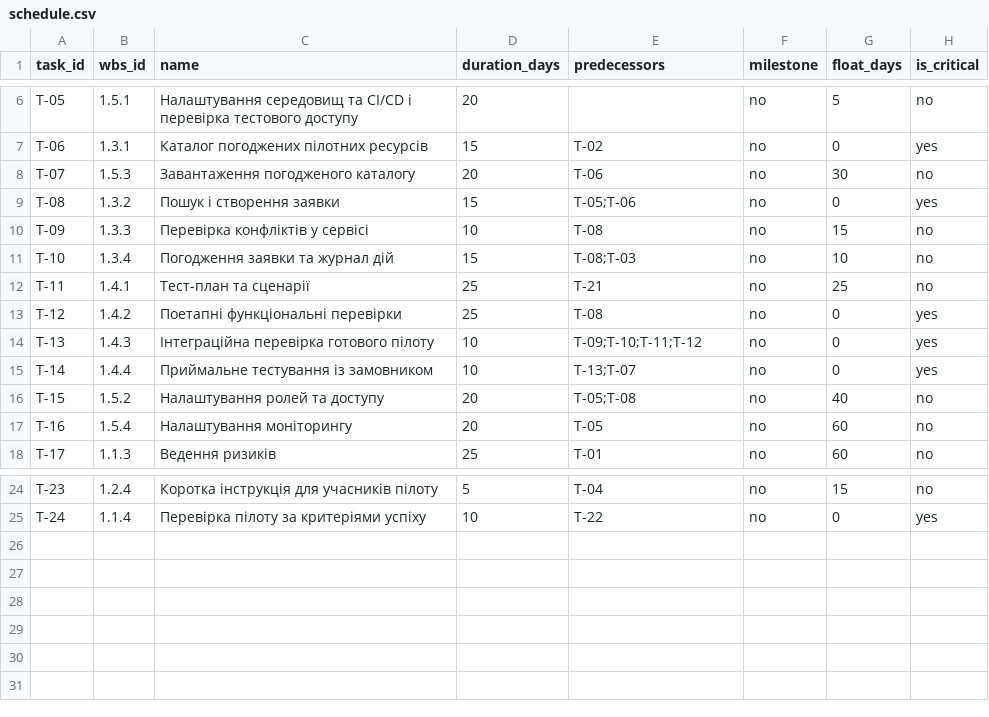
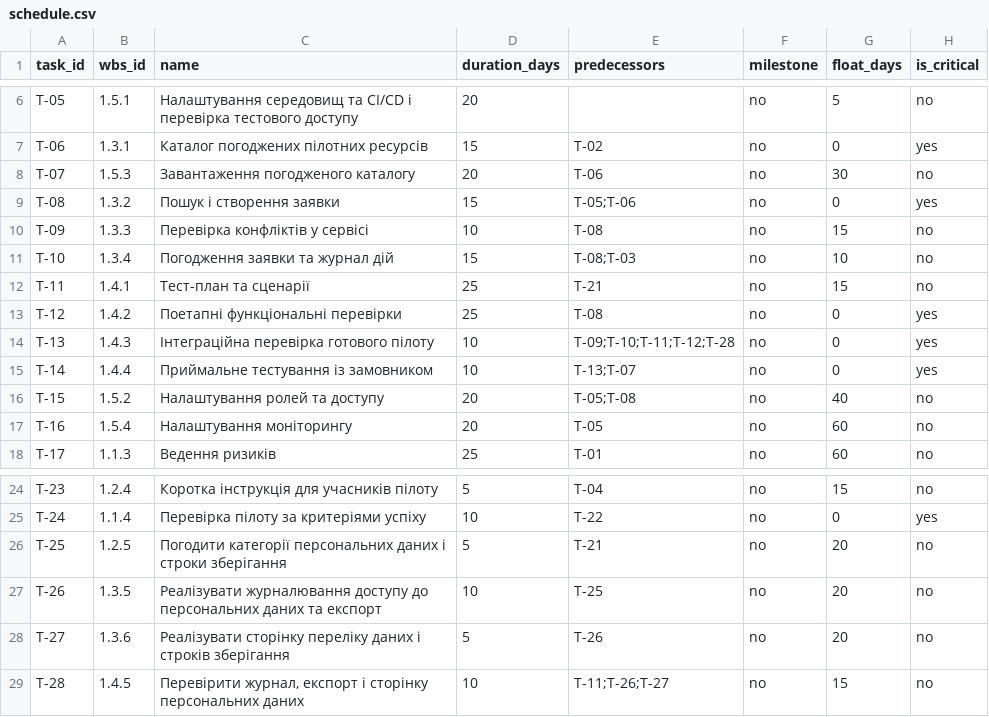
Before and after one commit to DmytroDolzhenko/pm-2026-kn41-dolzhenko, a CSV file: lr07_wbs/schedule.csv, drawn as a sheet; only a part is shown, gaps mark what is left out.

```diff
--- a/lr07_wbs/schedule.csv
+++ b/lr07_wbs/schedule.csv
@@ -11,5 +11,5 @@ T-09,1.3.3,Перевірка конфліктів у сервісі,10,T-08,no,
 T-10,1.3.4,Погодження заявки та журнал дій,15,T-08;T-03,no,10,no
-T-11,1.4.1,Тест-план та сценарії,25,T-21,no,25,no
+T-11,1.4.1,Тест-план та сценарії,25,T-21,no,15,no
 T-12,1.4.2,Поетапні функціональні перевірки,25,T-08,no,0,yes
-T-13,1.4.3,Інтеграційна перевірка готового пілоту,10,T-09;T-10;T-11;T-12,no,0,yes
+T-13,1.4.3,Інтеграційна перевірка готового пілоту,10,T-09;T-10;T-11;T-12;T-28,no,0,yes
 T-14,1.4.4,Приймальне тестування із замовником,10,T-13;T-07,no,0,yes
@@ -25 +25,5 @@ T-23,1.2.4,Коротка інструкція для учасників піл
 T-24,1.1.4,Перевірка пілоту за критеріями успіху,10,T-22,no,0,yes
+T-25,1.2.5,Погодити категорії персональних даних і строки зберігання,5,T-21,no,20,no
+T-26,1.3.5,Реалізувати журналювання доступу до персональних даних та експорт,10,T-25,no,20,no
+T-27,1.3.6,Реалізувати сторінку переліку даних і строків зберігання,5,T-26,no,20,no
+T-28,1.4.5,"Перевірити журнал, експорт і сторінку персональних даних",10,T-11;T-26;T-27,no,15,no
```
Also changed, not shown: lr05_charter/success_criteria.csv, lr06_backlog/backlog.csv, 16 other files.
